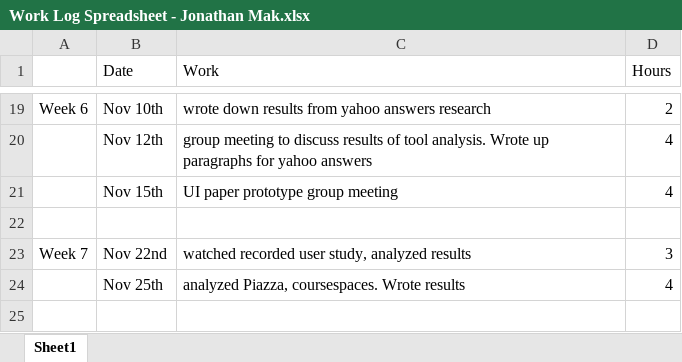
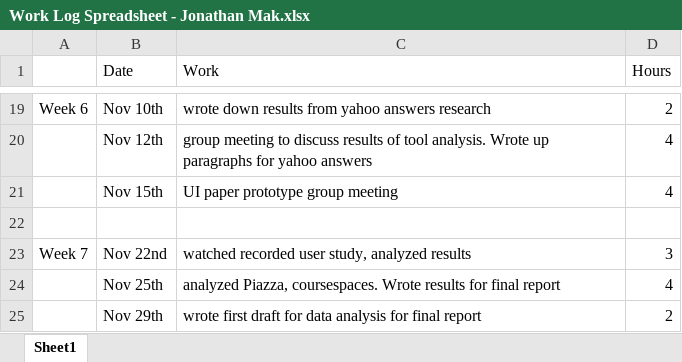
Before and after one commit to JIMSS/Studii, an Excel workbook: Work Logs/Work Log Spreadsheet - Jonathan Mak.xlsx, sheet Sheet1, drawn as a sheet; only a part is shown, gaps mark what is left out; values as stored, in another font and other column widths than the file's, no borders; the diff names each change by its address in the sheet, - before the commit and + after, or states it on an @@ line.

Commit message:
updated worklog
added entry for nov 29th

```diff
--- a/Work Logs/Work Log Spreadsheet - Jonathan Mak.xlsx (sheet Sheet1)
+++ b/Work Logs/Work Log Spreadsheet - Jonathan Mak.xlsx (sheet Sheet1)
-C24 (Work): …Wrote results
+C24 (Work): …Wrote results for final report
+row 25:  | Nov 29th | wrote first draft for data analysis for final report | 2
```
